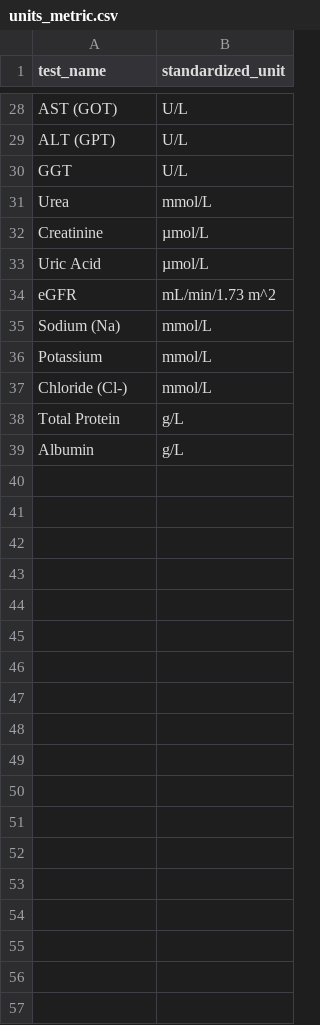
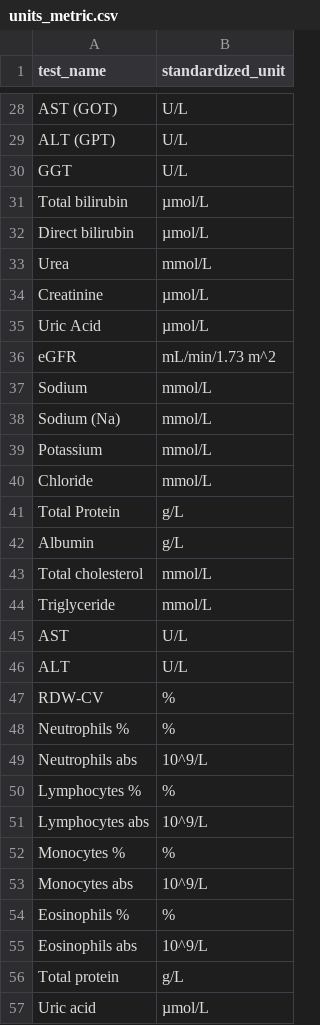
Before and after one commit to DuongXD-27/clinical-laboratory-interpretation-agent, a CSV file: data/reference/units_metric.csv, drawn as a sheet; only a part is shown, gaps mark what is left out.

Commit message:
chore: freeze accepted 35-analyte medical data baseline

```diff
--- a/data/reference/units_metric.csv
+++ b/data/reference/units_metric.csv
@@ -30,2 +30,4 @@ ALT (GPT),U/L
 GGT,U/L
+Total bilirubin,µmol/L
+Direct bilirubin,µmol/L
 Urea,mmol/L
@@ -34,6 +36,22 @@ Uric Acid,µmol/L
 eGFR,mL/min/1.73 m^2
+Sodium,mmol/L
 Sodium (Na),mmol/L
 Potassium,mmol/L
-Chloride (Cl-),mmol/L
+Chloride,mmol/L
 Total Protein,g/L
 Albumin,g/L
+Total cholesterol,mmol/L
+Triglyceride,mmol/L
+AST,U/L
+ALT,U/L
+RDW-CV,%
+Neutrophils %,%
+Neutrophils abs,10^9/L
+Lymphocytes %,%
+Lymphocytes abs,10^9/L
+Monocytes %,%
+Monocytes abs,10^9/L
+Eosinophils %,%
+Eosinophils abs,10^9/L
+Total protein,g/L
+Uric acid,µmol/L
```
Also changed, not shown: 40 other files.
